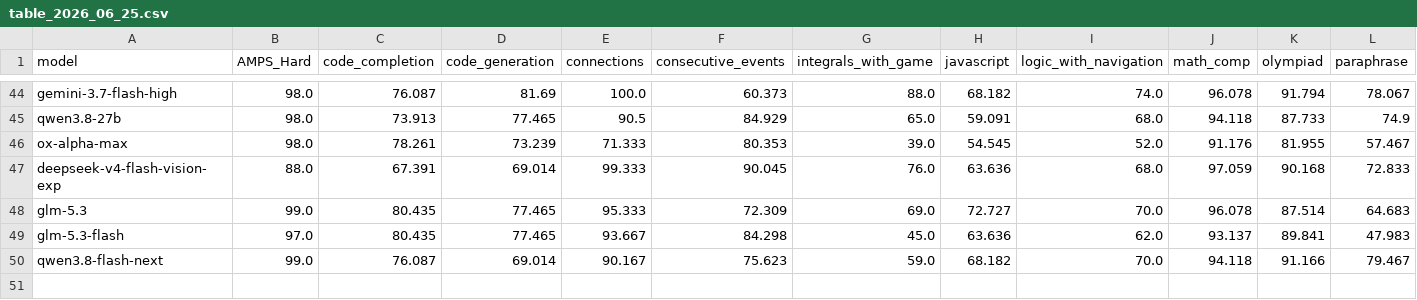
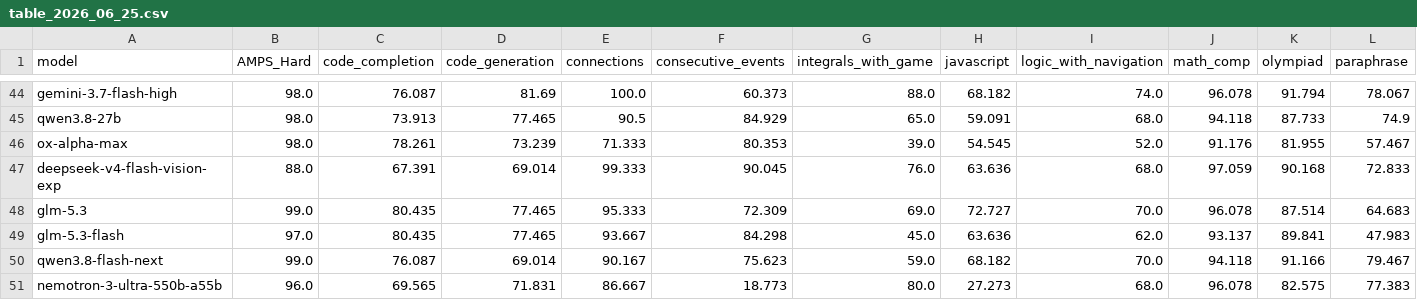
Before and after one commit to LiveBench/new-livebench, a CSV file: public/table_2026_06_25.csv, drawn as a sheet; only a part is shown, gaps mark what is left out; rows hold the shown columns only; the diff names each change by its address in the sheet, - before the commit and + after, or states it on an @@ line.

```diff
--- a/public/table_2026_06_25.csv
+++ b/public/table_2026_06_25.csv
+row 51: nemotron-3-ultra-550b-a55b | 96.0 | 69.565 | 71.831 | 86.667 | 18.773 | 80.0 | 27.273 | 68.0 | 96.078 | 82.575 | 77.383
```
Also changed, not shown: public/cost_2026_06_25.csv, 1 other file.
